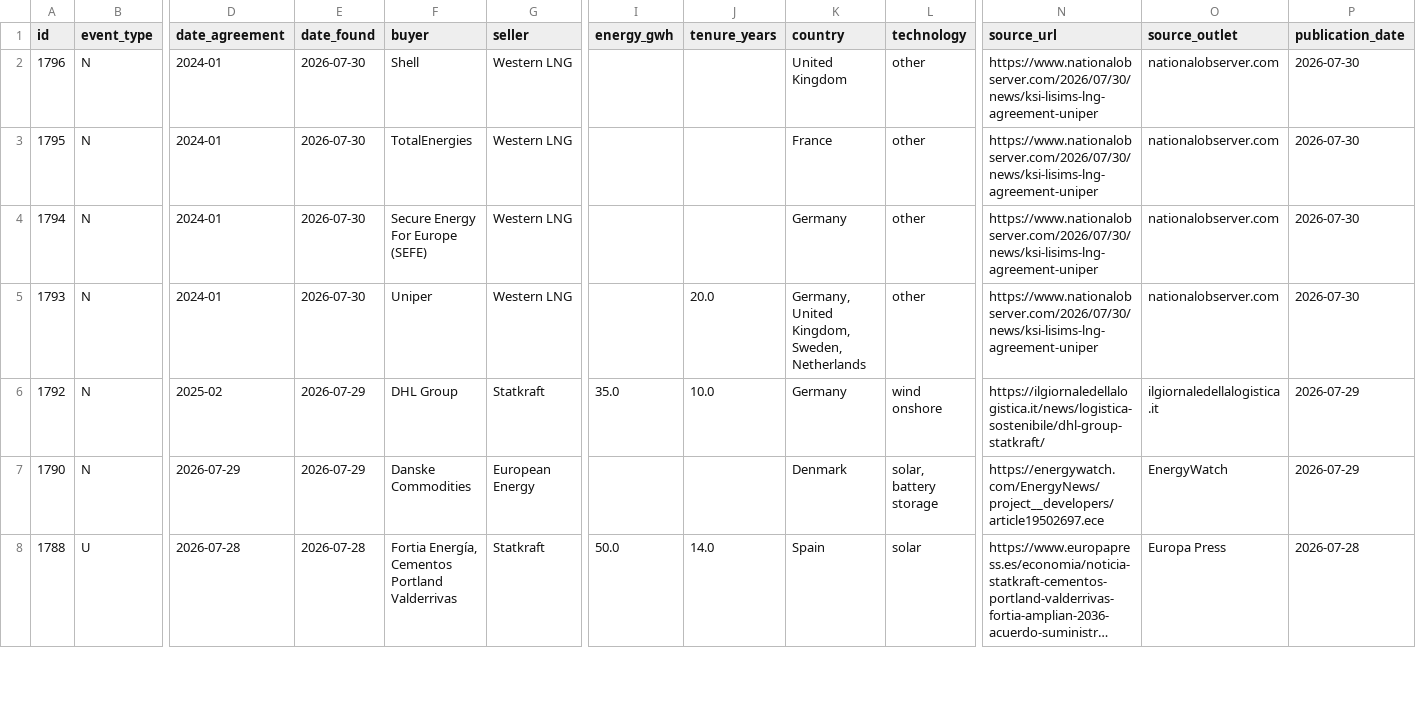
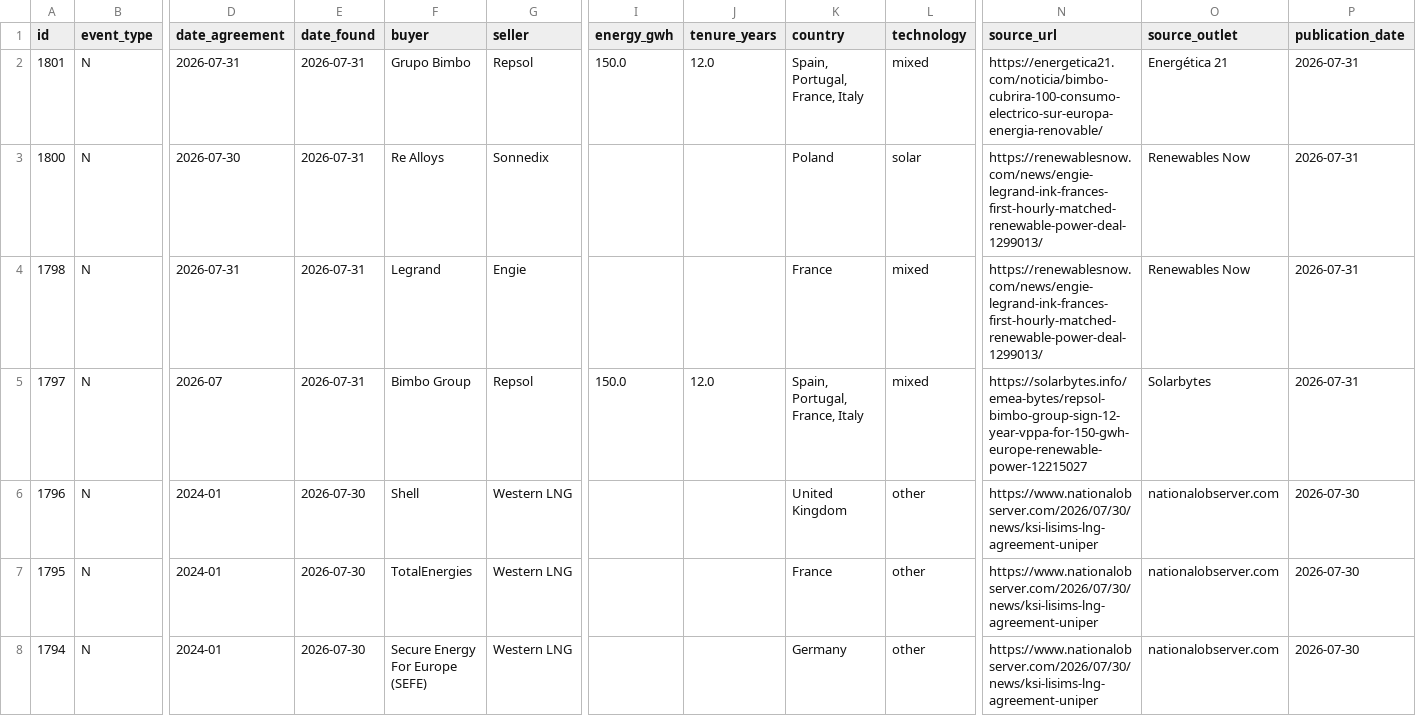
Before and after one commit to Mangips/ppa-tracker, a CSV file: data/ppa_deals.csv, drawn as a sheet; only a part is shown, gaps mark what is left out; the shorter side is filled out with more unchanged rows; long unchanged cells end in …; rows hold the shown columns only; the diff names each change by its address in the sheet, - before the commit and + after, or states it on an @@ line.

```diff
--- a/data/ppa_deals.csv
+++ b/data/ppa_deals.csv
+row 2: 1801 | N | 2026-07-31 | 2026-07-31 | Grupo Bimbo | Repsol | 150.0 | 12.0 | Spain, Portugal, France, Italy | mixed | https://energetica21.com/noticia/bimbo-cubrira-100-consumo-electrico-sur-europa-energia-renovable/ | Energética 21 | 2026-07-31
+row 3: 1800 | N | 2026-07-30 | 2026-07-31 | Re Alloys | Sonnedix |  |  | Poland | solar | https://renewablesnow.com/news/engie-legrand-ink-frances-first-hourly-matched-renewable-power-deal-1299013/ | Renewables Now | 2026-07-31
+row 4: 1798 | N | 2026-07-31 | 2026-07-31 | Legrand | Engie |  |  | France | mixed | https://renewablesnow.com/news/engie-legrand-ink-frances-first-hourly-matched-renewable-power-deal-1299013/ | Renewables Now | 2026-07-31
+row 5: 1797 | N | 2026-07 | 2026-07-31 | Bimbo Group | Repsol | 150.0 | 12.0 | Spain, Portugal, France, Italy | mixed | https://solarbytes.info/emea-bytes/repsol-bimbo-group-sign-12-year-vppa-for-150-gwh-europe-renewable-power-12215027 | Solarbytes | 2026-07-31
```
Also changed, not shown: 2 other files.
